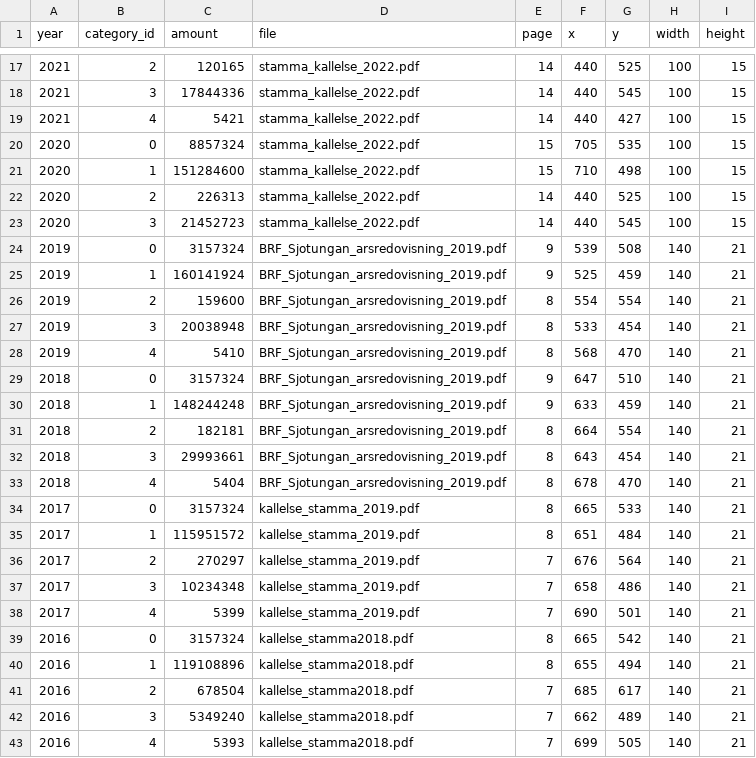
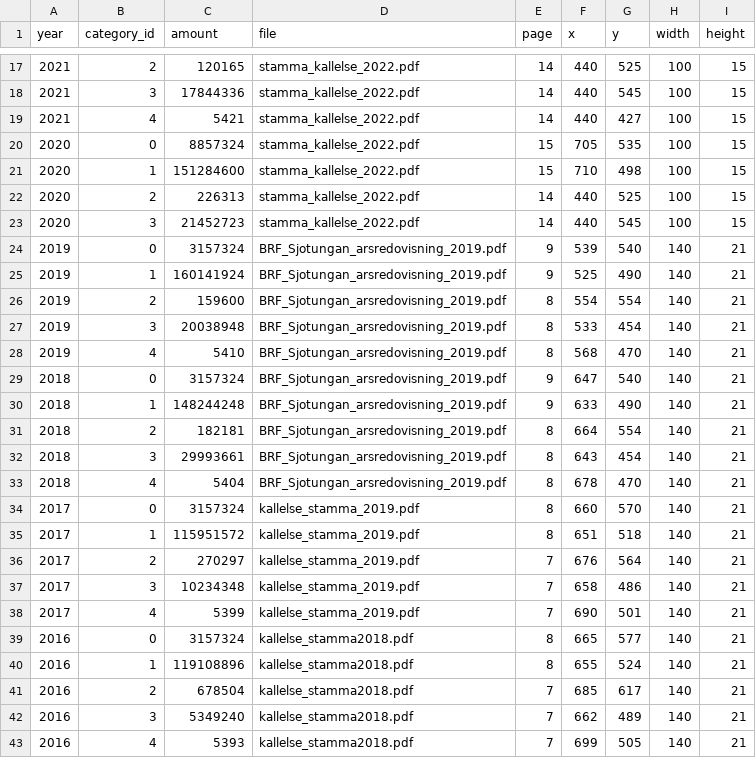
Before and after one commit to shurick81/sjotungan-analytics, a CSV file: data/financial_states.csv, drawn as a sheet; only a part is shown, gaps mark what is left out.

Commit message:
corrected digit locations

```diff
--- a/data/financial_states.csv
+++ b/data/financial_states.csv
@@ -23,4 +23,4 @@ year,category_id,amount,file,page,x,y,width,height
 2020,3,21452723,stamma_kallelse_2022.pdf,14,440,545,100,15
-2019,0,3157324,BRF_Sjotungan_arsredovisning_2019.pdf,9,539,508,140,21
-2019,1,160141924,BRF_Sjotungan_arsredovisning_2019.pdf,9,525,459,140,21
+2019,0,3157324,BRF_Sjotungan_arsredovisning_2019.pdf,9,539,540,140,21
+2019,1,160141924,BRF_Sjotungan_arsredovisning_2019.pdf,9,525,490,140,21
 2019,2,159600,BRF_Sjotungan_arsredovisning_2019.pdf,8,554,554,140,21
@@ -28,4 +28,4 @@ year,category_id,amount,file,page,x,y,width,height
 2019,4,5410,BRF_Sjotungan_arsredovisning_2019.pdf,8,568,470,140,21
-2018,0,3157324,BRF_Sjotungan_arsredovisning_2019.pdf,9,647,510,140,21
-2018,1,148244248,BRF_Sjotungan_arsredovisning_2019.pdf,9,633,459,140,21
+2018,0,3157324,BRF_Sjotungan_arsredovisning_2019.pdf,9,647,540,140,21
+2018,1,148244248,BRF_Sjotungan_arsredovisning_2019.pdf,9,633,490,140,21
 2018,2,182181,BRF_Sjotungan_arsredovisning_2019.pdf,8,664,554,140,21
@@ -33,4 +33,4 @@ year,category_id,amount,file,page,x,y,width,height
 2018,4,5404,BRF_Sjotungan_arsredovisning_2019.pdf,8,678,470,140,21
-2017,0,3157324,kallelse_stamma_2019.pdf,8,665,533,140,21
-2017,1,115951572,kallelse_stamma_2019.pdf,8,651,484,140,21
+2017,0,3157324,kallelse_stamma_2019.pdf,8,660,570,140,21
+2017,1,115951572,kallelse_stamma_2019.pdf,8,651,518,140,21
 2017,2,270297,kallelse_stamma_2019.pdf,7,676,564,140,21
@@ -38,4 +38,4 @@ year,category_id,amount,file,page,x,y,width,height
 2017,4,5399,kallelse_stamma_2019.pdf,7,690,501,140,21
-2016,0,3157324,kallelse_stamma2018.pdf,8,665,542,140,21
-2016,1,119108896,kallelse_stamma2018.pdf,8,655,494,140,21
+2016,0,3157324,kallelse_stamma2018.pdf,8,665,577,140,21
+2016,1,119108896,kallelse_stamma2018.pdf,8,655,524,140,21
 2016,2,678504,kallelse_stamma2018.pdf,7,685,617,140,21
```
